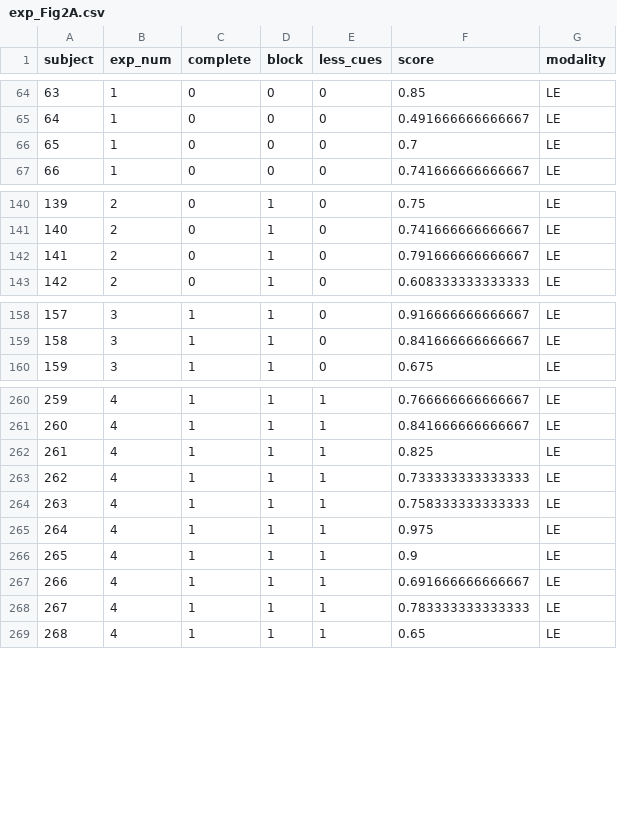
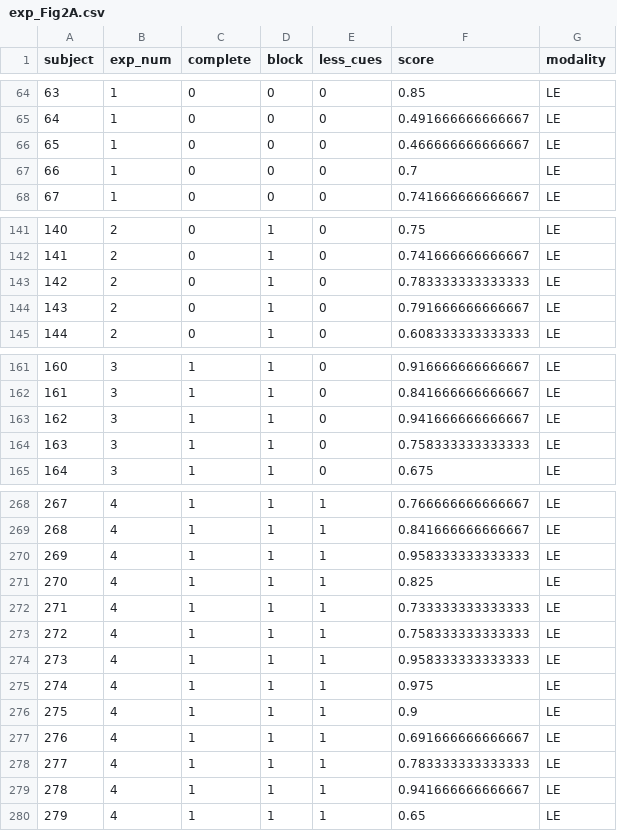
Before and after one commit to bsgarcia/RetrieveAndCompareAnalysis, a CSV file: data/stats/exp_Fig2A.csv, drawn as a sheet; only a part is shown, gaps mark what is left out; addresses are those after the commit; the diff covers the shown part only; the diff names each change by its address in the sheet, - before the commit and + after, or states it on an @@ line.

```diff
--- a/data/stats/exp_Fig2A.csv
+++ b/data/stats/exp_Fig2A.csv
+row 66: 65 | 1 | 0 | 0 | 0 | 0.466666666666667 | LE
@@ column A (subject) renumbered from row 67 down @@
+row 143: 142 | 2 | 0 | 1 | 0 | 0.783333333333333 | LE
+row 163: 162 | 3 | 1 | 1 | 0 | 0.941666666666667 | LE
+row 164: 163 | 3 | 1 | 1 | 0 | 0.758333333333333 | LE
+row 270: 269 | 4 | 1 | 1 | 1 | 0.958333333333333 | LE
+row 274: 273 | 4 | 1 | 1 | 1 | 0.958333333333333 | LE
+row 279: 278 | 4 | 1 | 1 | 1 | 0.941666666666667 | LE
```
Also changed, not shown: 6 added rows elsewhere in this file, data/stats/Fig2A.csv, data/stats/Fig3D.csv, 37 other files.
